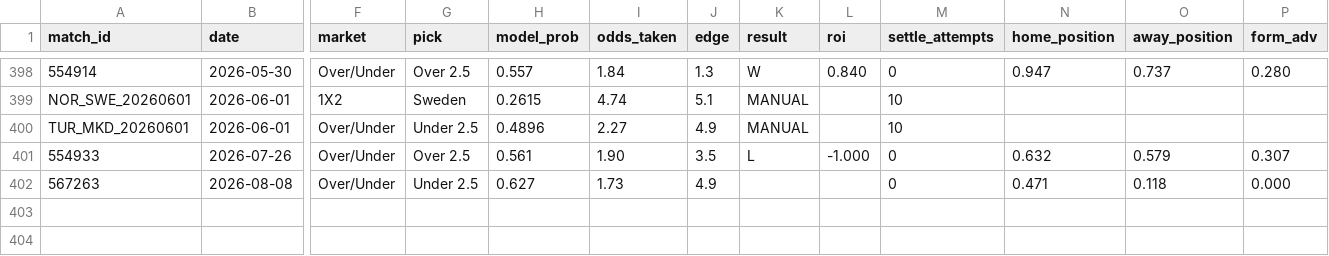
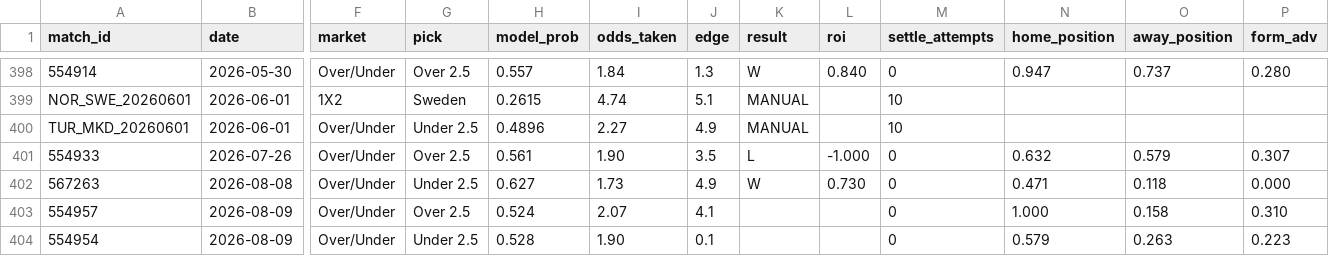
Before and after one commit to GiannisAulo/BetAnalyzer, a CSV file: football_tipster/bets_log.csv, drawn as a sheet; only a part is shown, gaps mark what is left out; rows hold the shown columns only; the diff names each change by its address in the sheet, - before the commit and + after, or states it on an @@ line.

```diff
--- a/football_tipster/bets_log.csv
+++ b/football_tipster/bets_log.csv
-K402 (result): (empty)
+K402 (result): W
-L402 (roi): (empty)
+L402 (roi): 0.730
+row 403: 554957 | 2026-08-09 | Over/Under | Over 2.5 | 0.524 | 2.07 | 4.1 |  |  | 0 | 1.000 | 0.158 | 0.310
+row 404: 554954 | 2026-08-09 | Over/Under | Under 2.5 | 0.528 | 1.90 | 0.1 |  |  | 0 | 0.579 | 0.263 | 0.223
```
